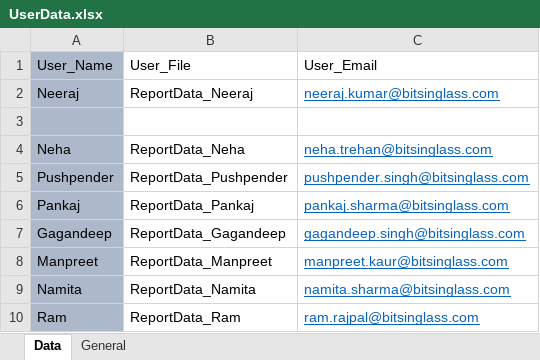
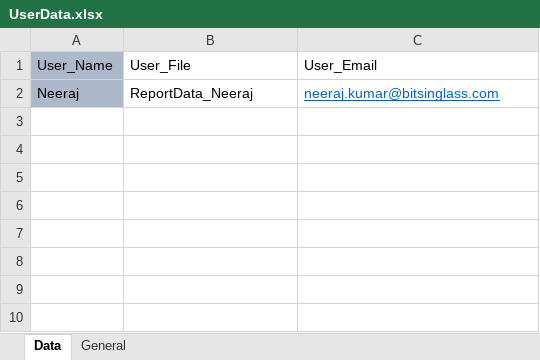
Before and after one commit to Neeraj5690/Reporting, an Excel workbook: UserData.xlsx, sheet Data, drawn as a sheet; values as stored, in another font and other column widths than the file's, no borders; the diff names each change by its address in the sheet, - before the commit and + after, or states it on an @@ line.

```diff
--- a/UserData.xlsx (sheet Data)
+++ b/UserData.xlsx (sheet Data)
-row 3: (empty)
-row 4: Neha | ReportData_Neha | neha.trehan@bitsinglass.com
-row 5: Pushpender | ReportData_Pushpender | pushpender.singh@bitsinglass.com
-row 6: Pankaj | ReportData_Pankaj | pankaj.sharma@bitsinglass.com
-row 7: Gagandeep | ReportData_Gagandeep | gagandeep.singh@bitsinglass.com
-row 8: Manpreet | ReportData_Manpreet | manpreet.kaur@bitsinglass.com
-row 9: Namita | ReportData_Namita | namita.sharma@bitsinglass.com
-row 10: Ram | ReportData_Ram | ram.rajpal@bitsinglass.com
```
Also changed, not shown: ReportData/ReportData_Neeraj.xlsx.
